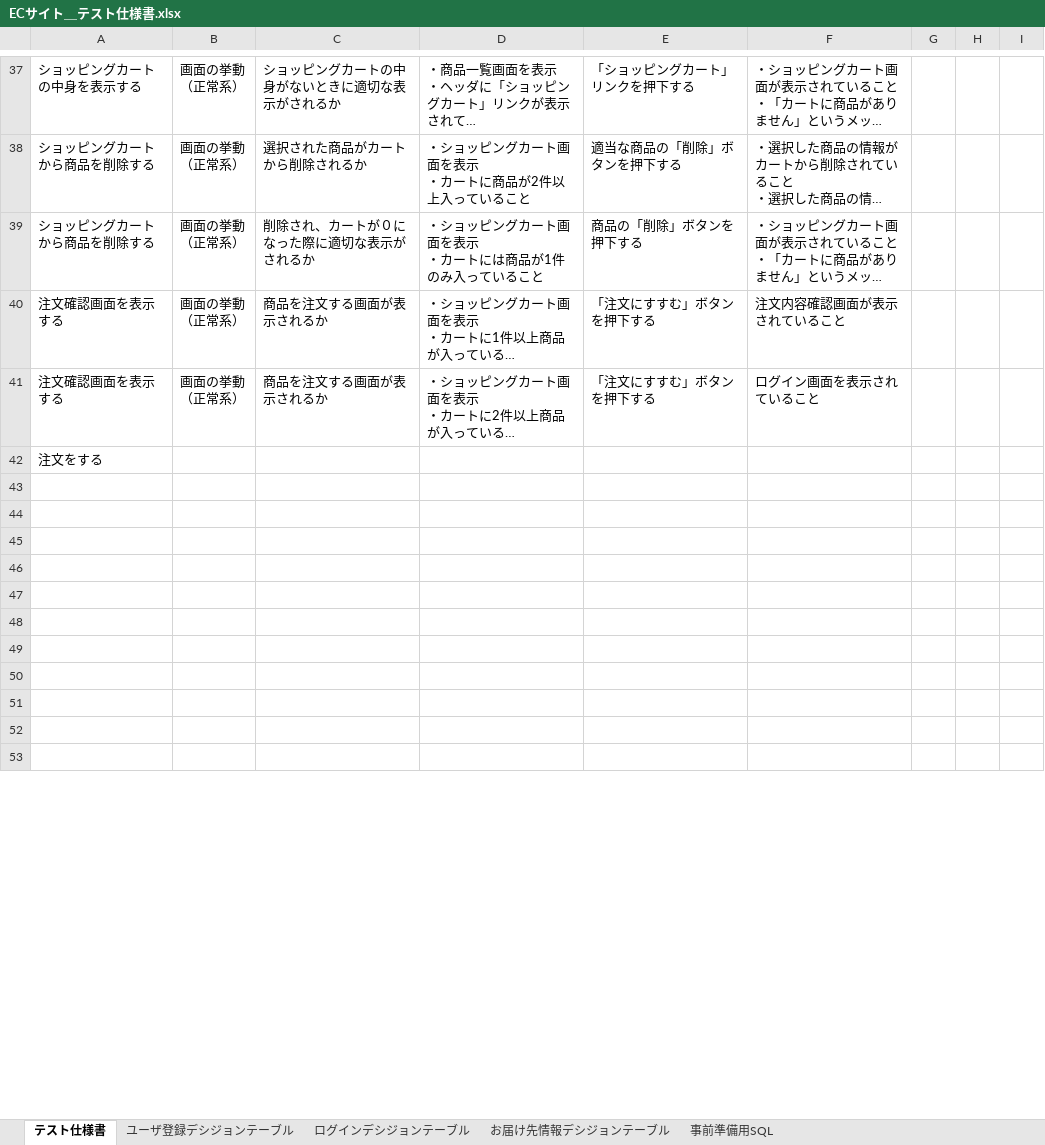
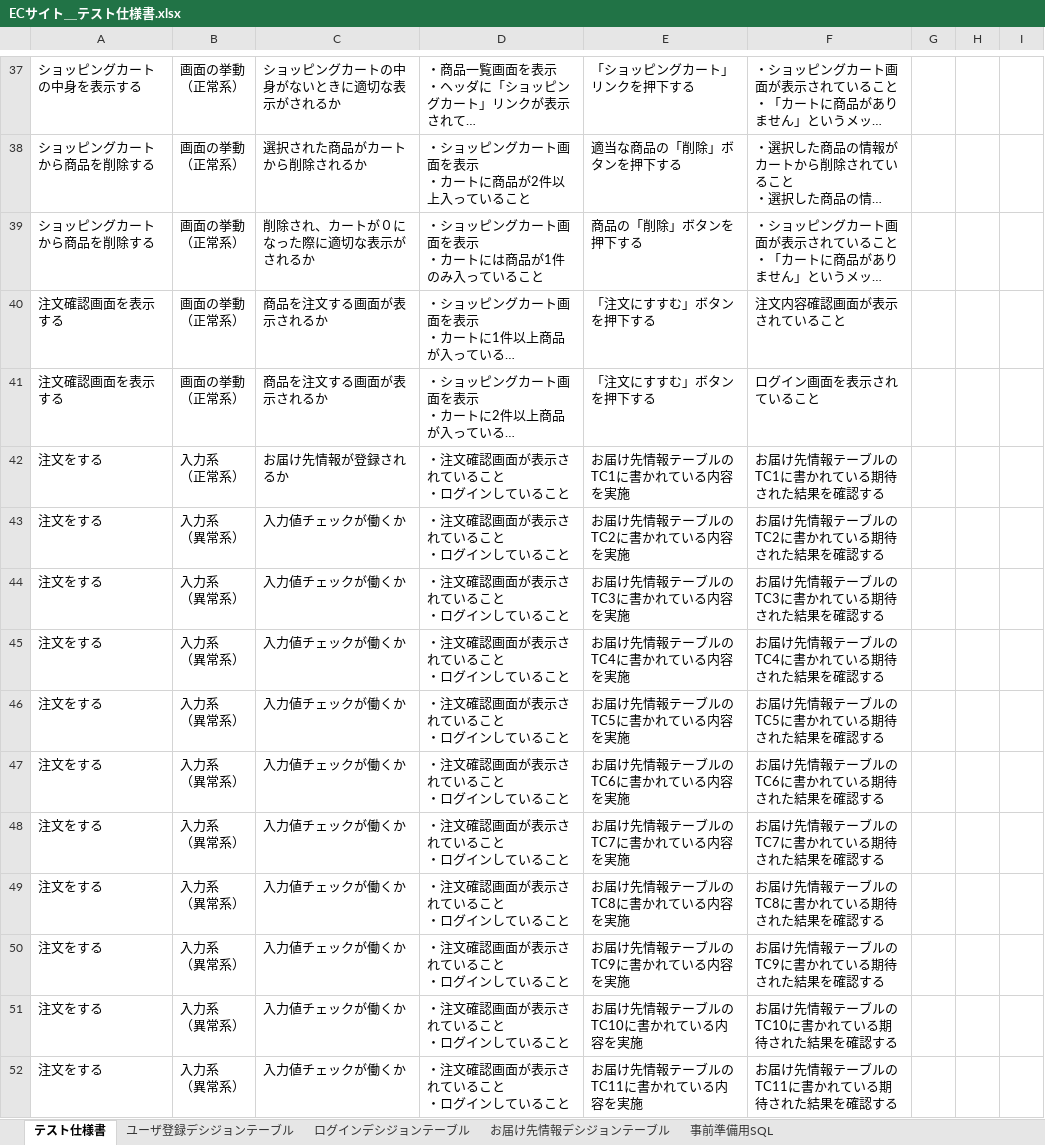
Before and after one commit to rks-ookuma/test-document, an Excel workbook: EC-site/ECサイト＿テスト仕様書.xlsx, sheet テスト仕様書, drawn as a sheet; only a part is shown, gaps mark what is left out; long unchanged cells end in …; values as stored, in another font and other column widths than the file's, no borders; removed rows and columns are numbered as before the commit, all else as after; ↵ is a line break in a cell; the diff covers the shown part only; the diff names each change by its address in the sheet, - before the commit and + after, or states it on an @@ line.

Commit message:
ECサイトのテスト仕様書がとりあえず完成

```diff
--- a/EC-site/ECサイト＿テスト仕様書.xlsx (sheet テスト仕様書)
+++ b/EC-site/ECサイト＿テスト仕様書.xlsx (sheet テスト仕様書)
-row 42: 注文をする
-row 42: (empty)
+row 42: 注文をする | 入力系 ↵ （正常系） | お届け先情報が登録されるか | ・注文確認画面が表示されていること ↵ ・ログインしていること | お届け先情報テーブルのTC1に書かれている内容を実施 | お届け先情報テーブルのTC1に書かれている期待された結果を確認する
-row 43: (empty)
+row 43: 注文をする | 入力系 ↵ （異常系） | 入力値チェックが働くか | ・注文確認画面が表示されていること ↵ ・ログインしていること | お届け先情報テーブルのTC2に書かれている内容を実施 | お届け先情報テーブルのTC2に書かれている期待された結果を確認する
-row 44: (empty)
+row 44: 注文をする | 入力系 ↵ （異常系） | 入力値チェックが働くか | ・注文確認画面が表示されていること ↵ ・ログインしていること | お届け先情報テーブルのTC3に書かれている内容を実施 | お届け先情報テーブルのTC3に書かれている期待された結果を確認する
-row 45: (empty)
+row 45: 注文をする | 入力系 ↵ （異常系） | 入力値チェックが働くか | ・注文確認画面が表示されていること ↵ ・ログインしていること | お届け先情報テーブルのTC4に書かれている内容を実施 | お届け先情報テーブルのTC4に書かれている期待された結果を確認する
-row 46: (empty)
+row 46: 注文をする | 入力系 ↵ （異常系） | 入力値チェックが働くか | ・注文確認画面が表示されていること ↵ ・ログインしていること | お届け先情報テーブルのTC5に書かれている内容を実施 | お届け先情報テーブルのTC5に書かれている期待された結果を確認する
-row 47: (empty)
+row 47: 注文をする | 入力系 ↵ （異常系） | 入力値チェックが働くか | ・注文確認画面が表示されていること ↵ ・ログインしていること | お届け先情報テーブルのTC6に書かれている内容を実施 | お届け先情報テーブルのTC6に書かれている期待された結果を確認する
-row 48: (empty)
+row 48: 注文をする | 入力系 ↵ （異常系） | 入力値チェックが働くか | ・注文確認画面が表示されていること ↵ ・ログインしていること | お届け先情報テーブルのTC7に書かれている内容を実施 | お届け先情報テーブルのTC7に書かれている期待された結果を確認する
-row 49: (empty)
+row 49: 注文をする | 入力系 ↵ （異常系） | 入力値チェックが働くか | ・注文確認画面が表示されていること ↵ ・ログインしていること | お届け先情報テーブルのTC8に書かれている内容を実施 | お届け先情報テーブルのTC8に書かれている期待された結果を確認する
-row 50: (empty)
+row 50: 注文をする | 入力系 ↵ （異常系） | 入力値チェックが働くか | ・注文確認画面が表示されていること ↵ ・ログインしていること | お届け先情報テーブルのTC9に書かれている内容を実施 | お届け先情報テーブルのTC9に書かれている期待された結果を確認する
-row 51: (empty)
+row 51: 注文をする | 入力系 ↵ （異常系） | 入力値チェックが働くか | ・注文確認画面が表示されていること ↵ ・ログインしていること | お届け先情報テーブルのTC10に書かれている内容を実施 | お届け先情報テーブルのTC10に書かれている期待された結果を確認する
-row 52: (empty)
+row 52: 注文をする | 入力系 ↵ （異常系） | 入力値チェックが働くか | ・注文確認画面が表示されていること ↵ ・ログインしていること | お届け先情報テーブルのTC11に書かれている内容を実施 | お届け先情報テーブルのTC11に書かれている期待された結果を確認する
```
Also changed, not shown: 8 removed rows, 19 edited cells and cell formats elsewhere in this sheet, sheet お届け先情報デシジョンテーブル, sheet ログインデシジョンテーブル, sheet ユーザ登録デシジョンテーブル.
